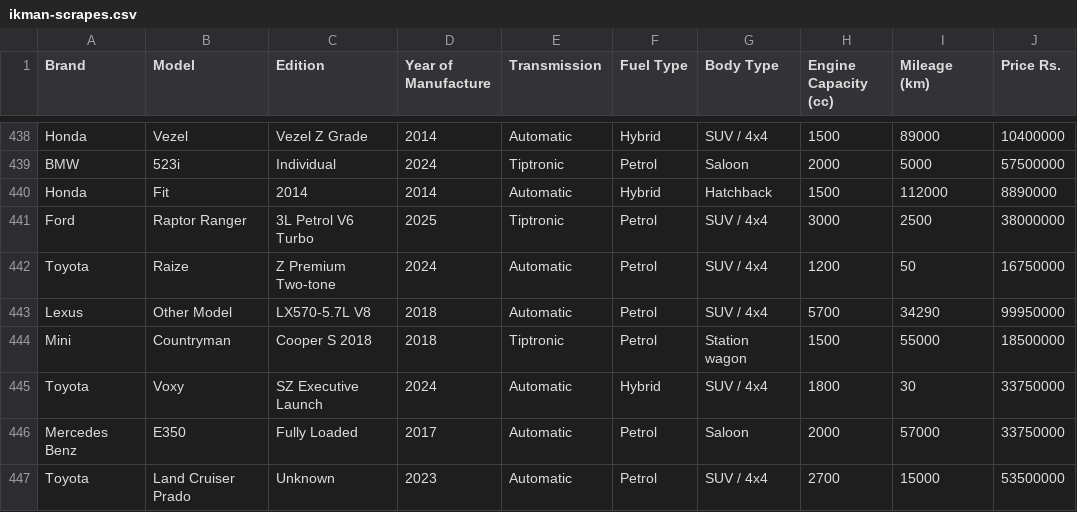
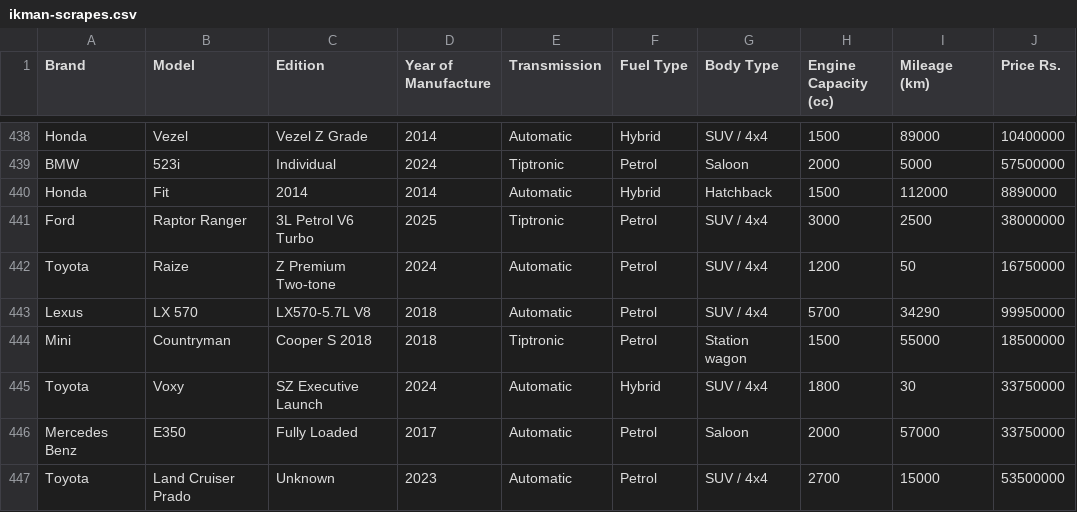
Before and after one commit to MarcWije/CarPricePredictor, a CSV file: ikman-scrapes.csv, drawn as a sheet; only a part is shown, gaps mark what is left out; the diff names each change by its address in the sheet, - before the commit and + after, or states it on an @@ line.

```diff
--- a/ikman-scrapes.csv
+++ b/ikman-scrapes.csv
-B443 (Model): Other Model
+B443 (Model): LX 570
```
